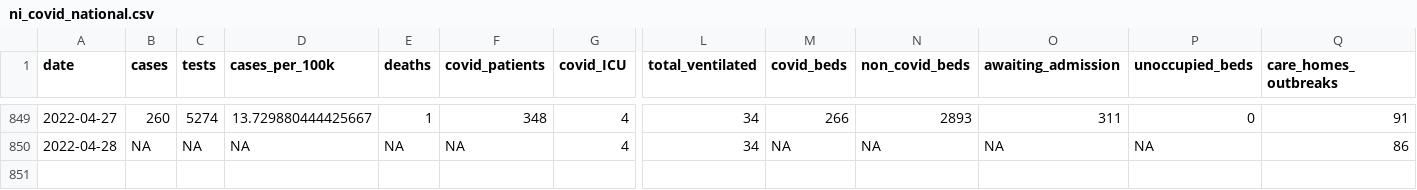
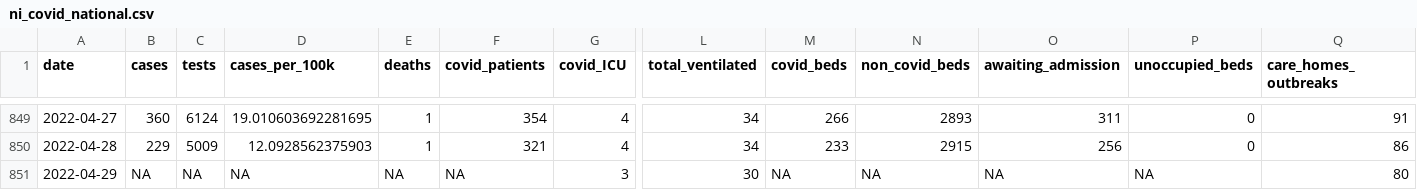
Before and after one commit to obrienjoey/covid19northernireland, a CSV file: data/ni_covid_national.csv, drawn as a sheet; only a part is shown, gaps mark what is left out; rows hold the shown columns only; the diff covers the shown part only; the diff names each change by its address in the sheet, - before the commit and + after, or states it on an @@ line.

```diff
--- a/data/ni_covid_national.csv
+++ b/data/ni_covid_national.csv
-B849 (cases): 260
+B849 (cases): 360
-C849 (tests): 5274
+C849 (tests): 6124
-D849 (cases_per_100k): 13.729880444425667
+D849 (cases_per_100k): 19.010603692281695
-F849 (covid_patients): 348
+F849 (covid_patients): 354
-B850 (cases): NA
+B850 (cases): 229
-C850 (tests): NA
+C850 (tests): 5009
-D850 (cases_per_100k): NA
+D850 (cases_per_100k): 12.0928562375903
-E850 (deaths): NA
+E850 (deaths): 1
-F850 (covid_patients): NA
+F850 (covid_patients): 321
-M850 (covid_beds): NA
+M850 (covid_beds): 233
-N850 (non_covid_beds): NA
+N850 (non_covid_beds): 2915
-O850 (awaiting_admission): NA
+O850 (awaiting_admission): 256
-P850 (unoccupied_beds): NA
+P850 (unoccupied_beds): 0
+row 851: 2022-04-29 | NA | NA | NA | NA | NA | 3 | 30 | NA | NA | NA | NA | 80
```
Also changed, not shown: 52 edited cells elsewhere in this file, data/ni_covid_local.csv, 1 other file.
